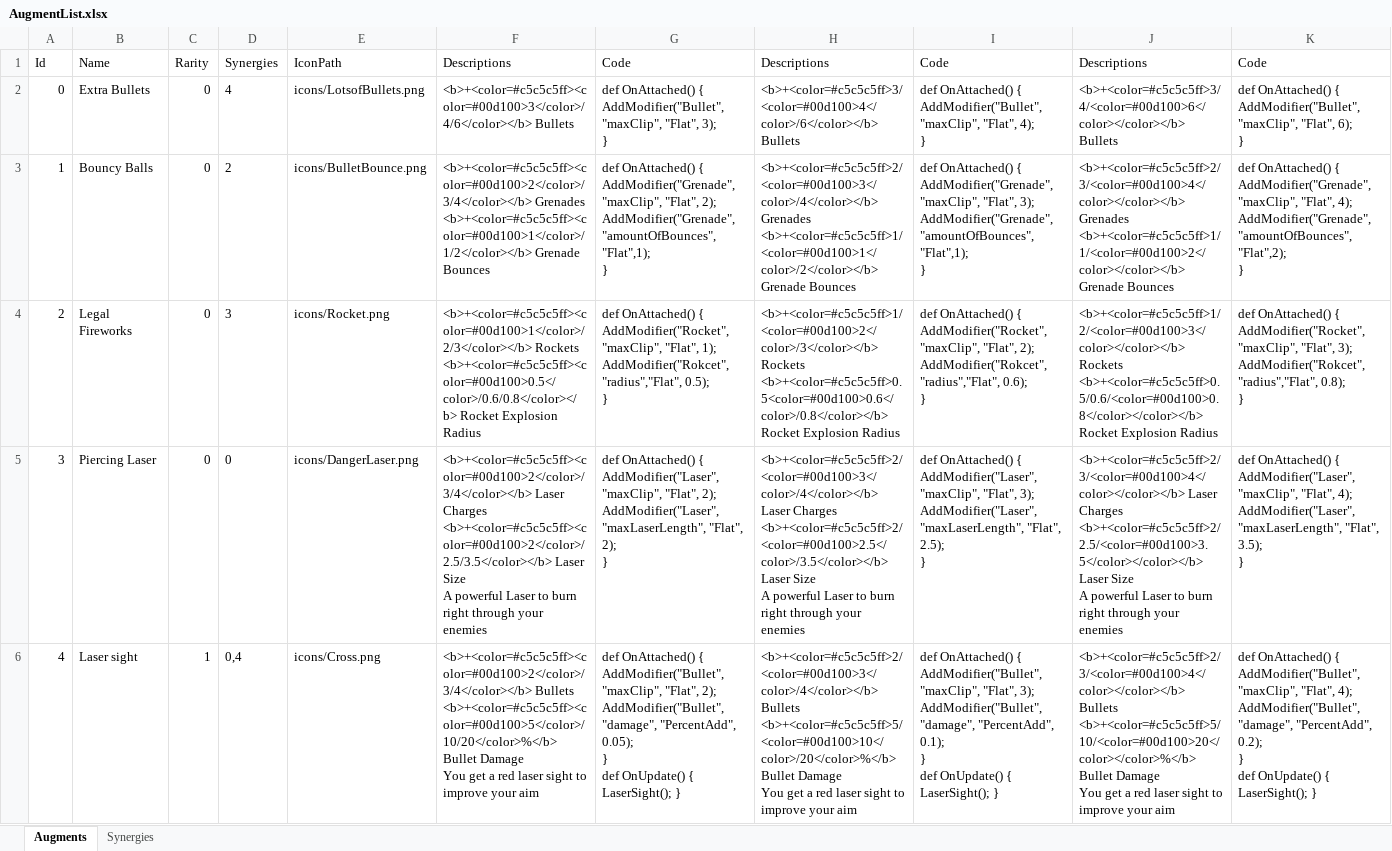
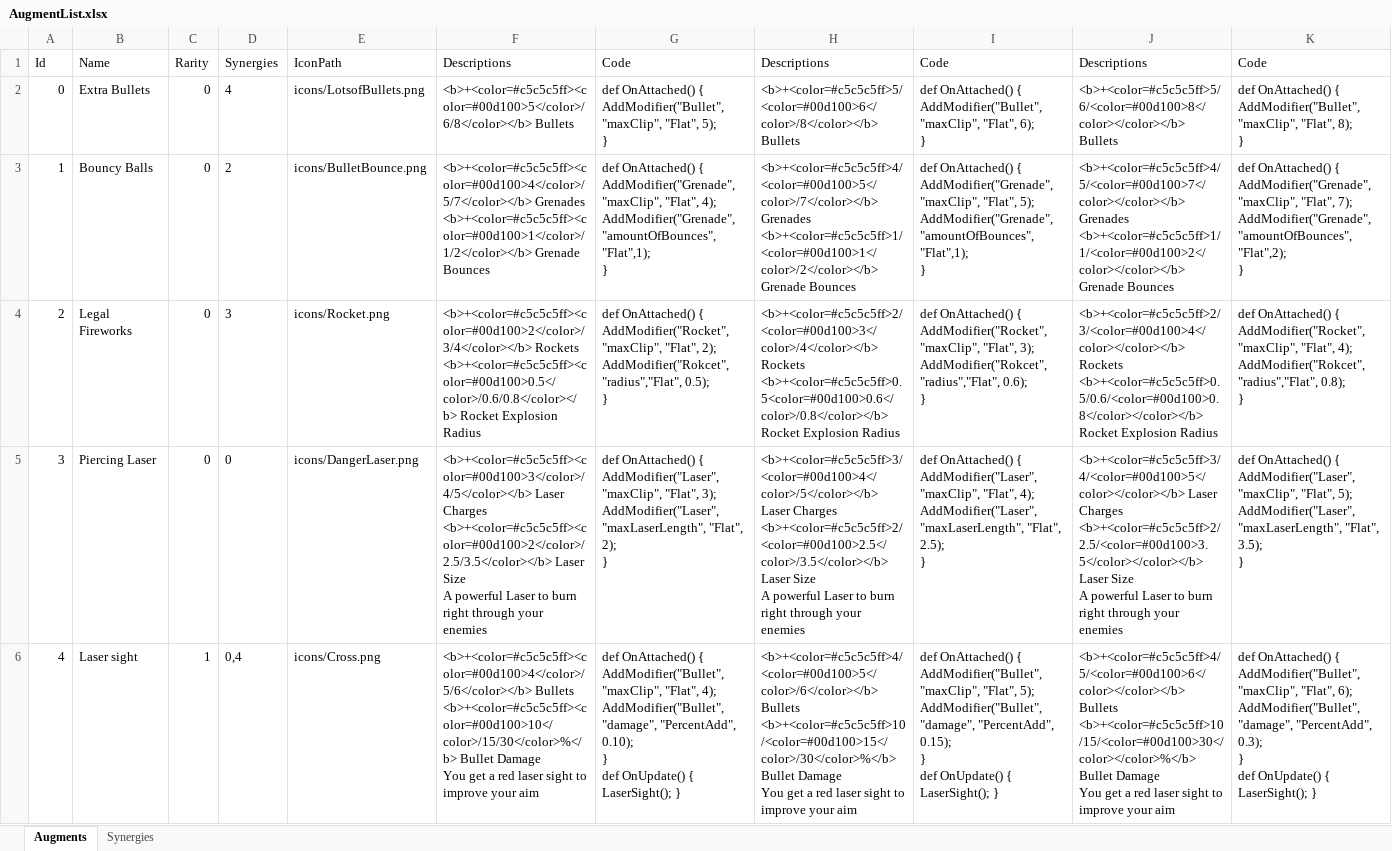
Before and after one commit to dannyli0109/BulletPP, an Excel workbook: Assets/StreamingAssets/AugmentList.xlsx, sheet Augments, drawn as a sheet; only a part is shown; values as stored, in another font and other column widths than the file's, no borders; ↵ is a line break in a cell; the diff covers the shown part only; the diff names each change by its address in the sheet, - before the commit and + after, or states it on an @@ line.

```diff
--- a/Assets/StreamingAssets/AugmentList.xlsx (sheet Augments)
+++ b/Assets/StreamingAssets/AugmentList.xlsx (sheet Augments)
-F2: <b>+<color=#c5c5c5ff><color=#00d100>3</color>/4/6</color></b> Bullets
+F2: <b>+<color=#c5c5c5ff><color=#00d100>5</color>/6/8</color></b> Bullets
-G2: …"maxClip", "Flat", 3); ↵ }
+G2: …"maxClip", "Flat", 5); ↵ }
-H2: <b>+<color=#c5c5c5ff>3/<color=#00d100>4</color>/6</color></b> Bullets
+H2: <b>+<color=#c5c5c5ff>5/<color=#00d100>6</color>/8</color></b> Bullets
-I2: …"maxClip", "Flat", 4); ↵ }
+I2: …"maxClip", "Flat", 6); ↵ }
-J2: <b>+<color=#c5c5c5ff>3/4/<color=#00d100>6</color></color></b> Bullets
+J2: <b>+<color=#c5c5c5ff>5/6/<color=#00d100>8</color></color></b> Bullets
-K2: …"maxClip", "Flat", 6); ↵ }
+K2: …"maxClip", "Flat", 8); ↵ }
-F3: <b>+<color=#c5c5c5ff><color=#00d100>2</color>/3/4</color></b> Grenades ↵ <b>+<color=#c5c5c5ff><color=#00d100>1</color>/1/2</color></b>…
+F3: <b>+<color=#c5c5c5ff><color=#00d100>4</color>/5/7</color></b> Grenades ↵ <b>+<color=#c5c5c5ff><color=#00d100>1</color>/1/2</color></b>…
-G3: …"maxClip", "Flat", 2); ↵ AddModifier("Grenade","amountOfBounces","Flat",1); ↵ }
+G3: …"maxClip", "Flat", 4); ↵ AddModifier("Grenade","amountOfBounces","Flat",1); ↵ }
-H3: <b>+<color=#c5c5c5ff>2/<color=#00d100>3</color>/4</color></b> Grenades ↵ <b>+<color=#c5c5c5ff>1/<color=#00d100>1</color>/2</color></b>…
+H3: <b>+<color=#c5c5c5ff>4/<color=#00d100>5</color>/7</color></b> Grenades ↵ <b>+<color=#c5c5c5ff>1/<color=#00d100>1</color>/2</color></b>…
-I3: …"maxClip", "Flat", 3); ↵ AddModifier("Grenade","amountOfBounces","Flat",1); ↵ }
+I3: …"maxClip", "Flat", 5); ↵ AddModifier("Grenade","amountOfBounces","Flat",1); ↵ }
-J3: <b>+<color=#c5c5c5ff>2/3/<color=#00d100>4</color></color></b> Grenades ↵ <b>+<color=#c5c5c5ff>1/1/<color=#00d100>2</color></color></b>…
+J3: <b>+<color=#c5c5c5ff>4/5/<color=#00d100>7</color></color></b> Grenades ↵ <b>+<color=#c5c5c5ff>1/1/<color=#00d100>2</color></color></b>…
-K3: …"maxClip", "Flat", 4); ↵ AddModifier("Grenade","amountOfBounces","Flat",2); ↵ }
+K3: …"maxClip", "Flat", 7); ↵ AddModifier("Grenade","amountOfBounces","Flat",2); ↵ }
-F4: <b>+<color=#c5c5c5ff><color=#00d100>1</color>/2/3</color></b> Rockets ↵ <b>+<color=#c5c5c5ff><color=#00d100>0.5</color>/0.6/0.8</color></b>…
+F4: <b>+<color=#c5c5c5ff><color=#00d100>2</color>/3/4</color></b> Rockets ↵ <b>+<color=#c5c5c5ff><color=#00d100>0.5</color>/0.6/0.8</color></b>…
-G4: …"maxClip", "Flat", 1); ↵ AddModifier("Rokcet", "radius","Flat",…
+G4: …"maxClip", "Flat", 2); ↵ AddModifier("Rokcet", "radius","Flat",…
-H4: <b>+<color=#c5c5c5ff>1/<color=#00d100>2</color>/3</color></b> Rockets ↵ <b>+<color=#c5c5c5ff>0.5<color=#00d100>0.6</color>/0.8</color></b>…
+H4: <b>+<color=#c5c5c5ff>2/<color=#00d100>3</color>/4</color></b> Rockets ↵ <b>+<color=#c5c5c5ff>0.5<color=#00d100>0.6</color>/0.8</color></b>…
-I4: …"maxClip", "Flat", 2); ↵ AddModifier("Rokcet", "radius","Flat",…
+I4: …"maxClip", "Flat", 3); ↵ AddModifier("Rokcet", "radius","Flat",…
-J4: <b>+<color=#c5c5c5ff>1/2/<color=#00d100>3</color></color></b> Rockets ↵ <b>+<color=#c5c5c5ff>0.5/0.6/<color=#00d100>0.8</color></color></b>…
+J4: <b>+<color=#c5c5c5ff>2/3/<color=#00d100>4</color></color></b> Rockets ↵ <b>+<color=#c5c5c5ff>0.5/0.6/<color=#00d100>0.8</color></color></b>…
-K4: …"maxClip", "Flat", 3); ↵ AddModifier("Rokcet", "radius","Flat",…
+K4: …"maxClip", "Flat", 4); ↵ AddModifier("Rokcet", "radius","Flat",…
-F5: <b>+<color=#c5c5c5ff><color=#00d100>2</color>/3/4</color></b> Laser Charges…
+F5: <b>+<color=#c5c5c5ff><color=#00d100>3</color>/4/5</color></b> Laser Charges…
-G5: …"maxClip", "Flat", 2); ↵ AddModifier("Laser", "maxLaserLength",…
+G5: …"maxClip", "Flat", 3); ↵ AddModifier("Laser", "maxLaserLength",…
-H5: <b>+<color=#c5c5c5ff>2/<color=#00d100>3</color>/4</color></b> Laser Charges…
+H5: <b>+<color=#c5c5c5ff>3/<color=#00d100>4</color>/5</color></b> Laser Charges…
-I5: …"maxClip", "Flat", 3); ↵ AddModifier("Laser", "maxLaserLength",…
+I5: …"maxClip", "Flat", 4); ↵ AddModifier("Laser", "maxLaserLength",…
-J5: <b>+<color=#c5c5c5ff>2/3/<color=#00d100>4</color></color></b> Laser Charges…
+J5: <b>+<color=#c5c5c5ff>3/4/<color=#00d100>5</color></color></b> Laser Charges…
-K5: …"maxClip", "Flat", 4); ↵ AddModifier("Laser", "maxLaserLength",…
+K5: …"maxClip", "Flat", 5); ↵ AddModifier("Laser", "maxLaserLength",…
-F6: <b>+<color=#c5c5c5ff><color=#00d100>2</color>/3/4</color></b> Bullets ↵ <b>+<color=#c5c5c5ff><color=#00d100>5</color>/10/20</color>%</b> Bullet Damage…
+F6: <b>+<color=#c5c5c5ff><color=#00d100>4</color>/5/6</color></b> Bullets ↵ <b>+<color=#c5c5c5ff><color=#00d100>10</color>/15/30</color>%</b> Bullet Damage…
-G6: …"maxClip", "Flat", 2); ↵ AddModifier("Bullet", "damage", "PercentAdd", 0.05); ↵ } ↵ def…
+G6: …"maxClip", "Flat", 4); ↵ AddModifier("Bullet", "damage", "PercentAdd", 0.10); ↵ } ↵ def…
-H6: <b>+<color=#c5c5c5ff>2/<color=#00d100>3</color>/4</color></b> Bullets ↵ <b>+<color=#c5c5c5ff>5/<color=#00d100>10</color>/20</color>%</b> Bullet Damage…
+H6: <b>+<color=#c5c5c5ff>4/<color=#00d100>5</color>/6</color></b> Bullets ↵ <b>+<color=#c5c5c5ff>10/<color=#00d100>15</color>/30</color>%</b> Bullet Damage…
-I6: …"maxClip", "Flat", 3); ↵ AddModifier("Bullet", "damage", "PercentAdd", 0.1); ↵ } ↵ def…
+I6: …"maxClip", "Flat", 5); ↵ AddModifier("Bullet", "damage", "PercentAdd", 0.15); ↵ } ↵ def…
-J6: <b>+<color=#c5c5c5ff>2/3/<color=#00d100>4</color></color></b> Bullets ↵ <b>+<color=#c5c5c5ff>5/10/<color=#00d100>20</color></color>%</b> Bullet Damage…
+J6: <b>+<color=#c5c5c5ff>4/5/<color=#00d100>6</color></color></b> Bullets ↵ <b>+<color=#c5c5c5ff>10/15/<color=#00d100>30</color></color>%</b> Bullet Damage…
-K6: …"maxClip", "Flat", 4); ↵ AddModifier("Bullet", "damage", "PercentAdd", 0.2); ↵ } ↵ def…
+K6: …"maxClip", "Flat", 6); ↵ AddModifier("Bullet", "damage", "PercentAdd", 0.3); ↵ } ↵ def…
```
Also changed, not shown: 36 edited cells elsewhere in this sheet, 34 other files.
